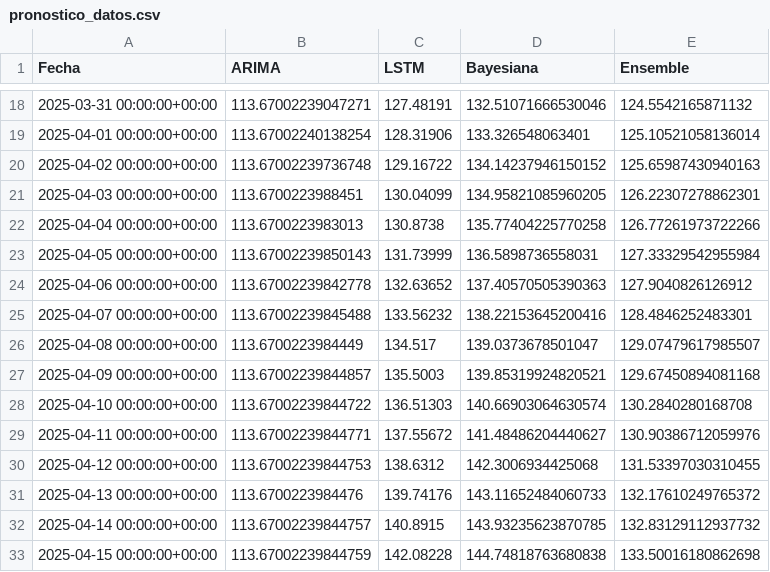
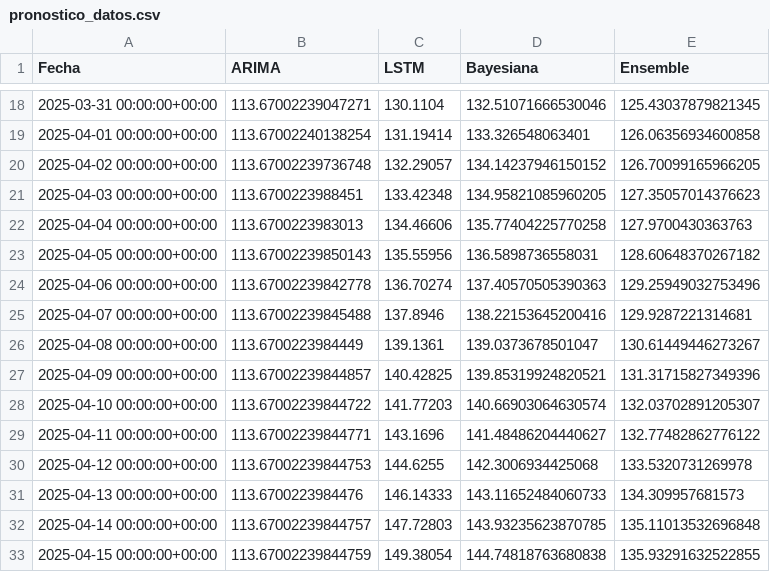
Before and after one commit to Confiabilidad-build/piwebapi-analytics, a CSV file: pronostico_datos.csv, drawn as a sheet; only a part is shown, gaps mark what is left out; the diff covers the shown part only.

```diff
--- a/pronostico_datos.csv
+++ b/pronostico_datos.csv
@@ -18,16 +18,16 @@ Fecha,ARIMA,LSTM,Bayesiana,Ensemble
-2025-03-31 00:00:00+00:00,113.67002239047271,127.48191,132.51071666530046,124.5542165871132
-2025-04-01 00:00:00+00:00,113.67002240138254,128.31906,133.326548063401,125.10521058136014
-2025-04-02 00:00:00+00:00,113.67002239736748,129.16722,134.14237946150152,125.65987430940163
-2025-04-03 00:00:00+00:00,113.6700223988451,130.04099,134.95821085960205,126.22307278862301
-2025-04-04 00:00:00+00:00,113.6700223983013,130.8738,135.77404225770258,126.77261973722266
-2025-04-05 00:00:00+00:00,113.67002239850143,131.73999,136.5898736558031,127.33329542955984
-2025-04-06 00:00:00+00:00,113.67002239842778,132.63652,137.40570505390363,127.9040826126912
-2025-04-07 00:00:00+00:00,113.67002239845488,133.56232,138.22153645200416,128.4846252483301
-2025-04-08 00:00:00+00:00,113.6700223984449,134.517,139.0373678501047,129.07479617985507
-2025-04-09 00:00:00+00:00,113.67002239844857,135.5003,139.85319924820521,129.67450894081168
-2025-04-10 00:00:00+00:00,113.67002239844722,136.51303,140.66903064630574,130.2840280168708
-2025-04-11 00:00:00+00:00,113.67002239844771,137.55672,141.48486204440627,130.90386712059976
-2025-04-12 00:00:00+00:00,113.67002239844753,138.6312,142.3006934425068,131.53397030310455
-2025-04-13 00:00:00+00:00,113.6700223984476,139.74176,143.11652484060733,132.17610249765372
-2025-04-14 00:00:00+00:00,113.67002239844757,140.8915,143.93235623870785,132.83129112937732
-2025-04-15 00:00:00+00:00,113.67002239844759,142.08228,144.74818763680838,133.50016180862698
+2025-03-31 00:00:00+00:00,113.67002239047271,130.1104,132.51071666530046,125.43037879821345
+2025-04-01 00:00:00+00:00,113.67002240138254,131.19414,133.326548063401,126.06356934600858
+2025-04-02 00:00:00+00:00,113.67002239736748,132.29057,134.14237946150152,126.70099165966205
+2025-04-03 00:00:00+00:00,113.6700223988451,133.42348,134.95821085960205,127.35057014376623
+2025-04-04 00:00:00+00:00,113.6700223983013,134.46606,135.77404225770258,127.9700430363763
+2025-04-05 00:00:00+00:00,113.67002239850143,135.55956,136.5898736558031,128.60648370267182
+2025-04-06 00:00:00+00:00,113.67002239842778,136.70274,137.40570505390363,129.25949032753496
+2025-04-07 00:00:00+00:00,113.67002239845488,137.8946,138.22153645200416,129.9287221314681
+2025-04-08 00:00:00+00:00,113.6700223984449,139.1361,139.0373678501047,130.61449446273267
+2025-04-09 00:00:00+00:00,113.67002239844857,140.42825,139.85319924820521,131.31715827349396
+2025-04-10 00:00:00+00:00,113.67002239844722,141.77203,140.66903064630574,132.03702891205307
+2025-04-11 00:00:00+00:00,113.67002239844771,143.1696,141.48486204440627,132.77482862776122
+2025-04-12 00:00:00+00:00,113.67002239844753,144.6255,142.3006934425068,133.5320731269978
+2025-04-13 00:00:00+00:00,113.6700223984476,146.14333,143.11652484060733,134.309957681573
+2025-04-14 00:00:00+00:00,113.67002239844757,147.72803,143.93235623870785,135.11013532696848
+2025-04-15 00:00:00+00:00,113.67002239844759,149.38054,144.74818763680838,135.93291632522855
```
Also changed, not shown: 148 edited cells elsewhere in this file, 1 other file.
